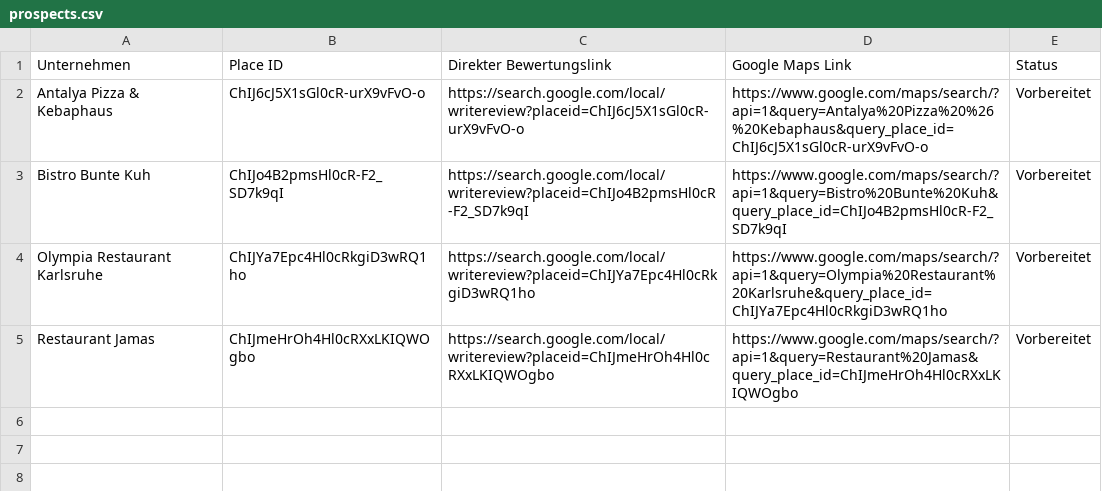
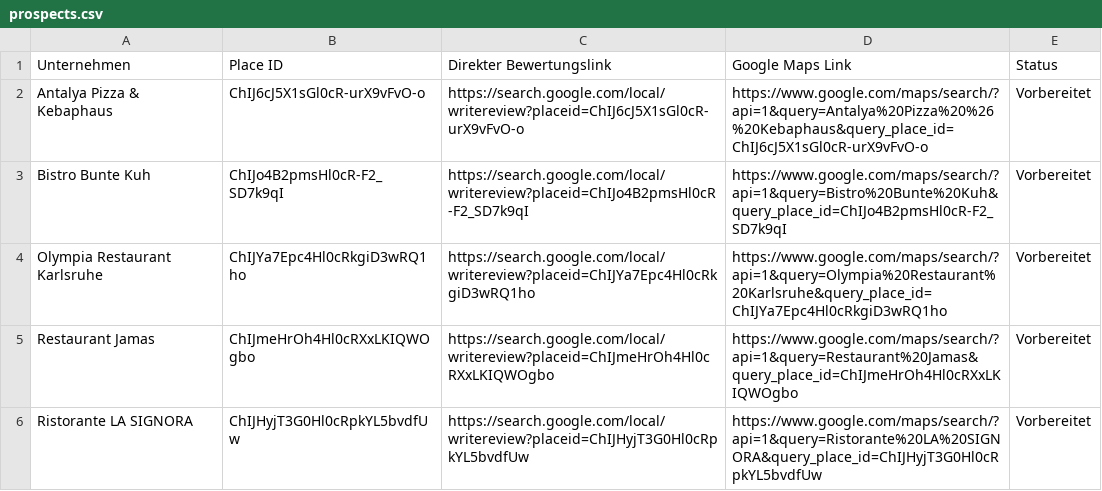
Before and after one commit to reviewspot-de/ReviewTracking, a CSV file: data/prospects.csv, drawn as a sheet; the diff names each change by its address in the sheet, - before the commit and + after, or states it on an @@ line.

```diff
--- a/data/prospects.csv
+++ b/data/prospects.csv
+row 6: Ristorante LA SIGNORA | ChIJHyjT3G0Hl0cRpkYL5bvdfUw | https://search.google.com/local/writereview?placeid=ChIJHyjT3G0Hl0cRpkYL5bvdfUw | https://www.google.com/maps/search/?api=1&query=Ristorante%20LA%20SIGNORA&query_place_id=ChIJHyjT3G0Hl0cRpkYL5bvdfUw | Vorbereitet
```
